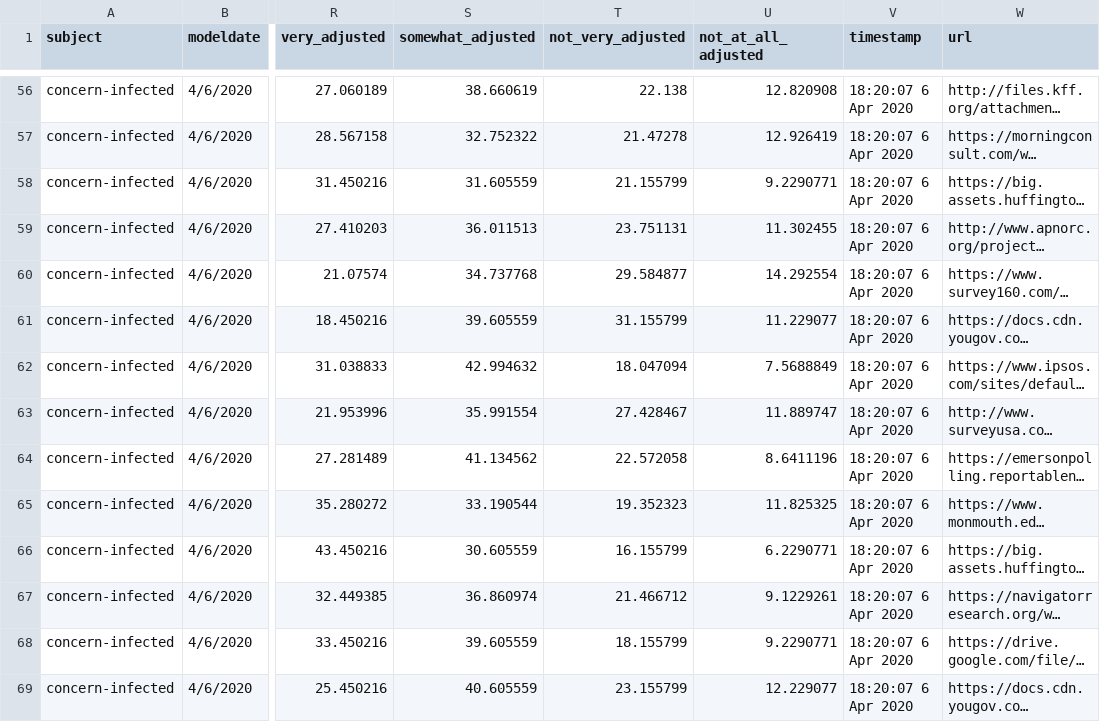
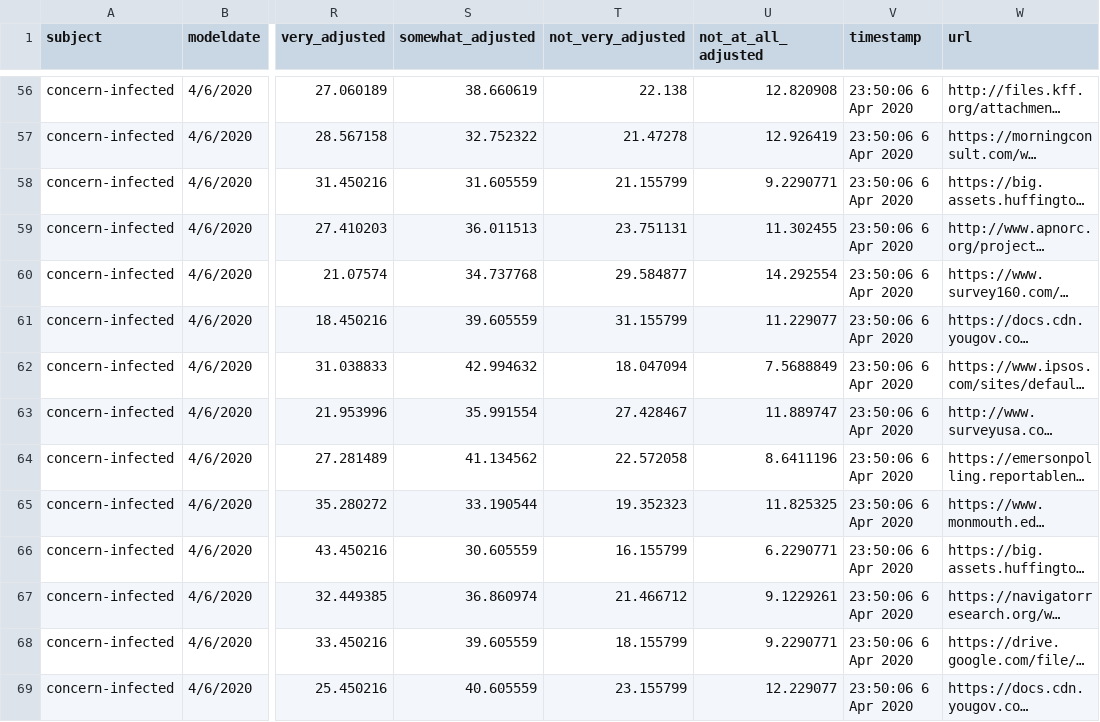
Before and after one commit to fivethirtyeight/covid-19-polls, a CSV file: covid_concern_polls_adjusted.csv, drawn as a sheet; only a part is shown, gaps mark what is left out; long unchanged cells end in …; the diff covers the shown part only; the diff names each change by its address in the sheet, - before the commit and + after, or states it on an @@ line.

```diff
--- a/covid_concern_polls_adjusted.csv
+++ b/covid_concern_polls_adjusted.csv
-V56:V69 (timestamp): 18:20:07 6 Apr 2020
+V56:V69 (timestamp): 23:50:06 6 Apr 2020
```
Also changed, not shown: 75 edited cells elsewhere in this file.
